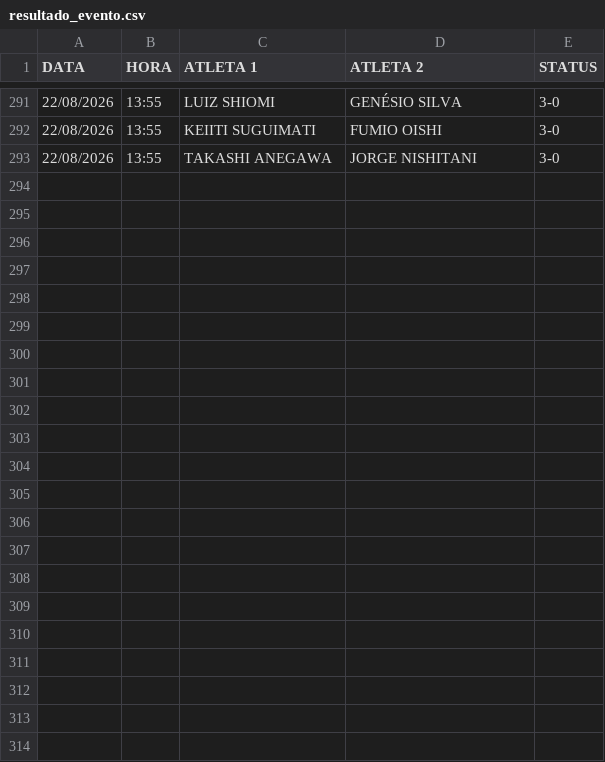
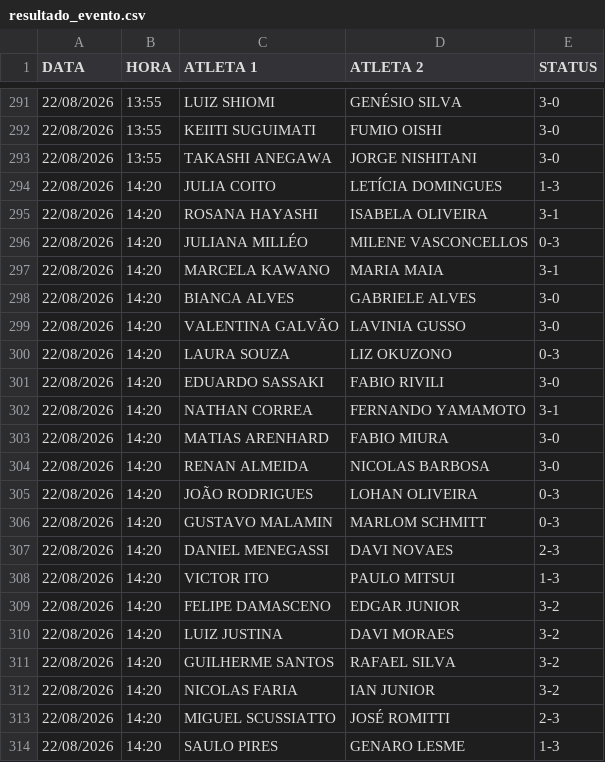
Before and after one commit to barratella/cbtmexport, a CSV file: resultado_evento.csv, drawn as a sheet; only a part is shown, gaps mark what is left out.

```diff
--- a/resultado_evento.csv
+++ b/resultado_evento.csv
@@ -293 +293,22 @@
 22/08/2026;13:55;TAKASHI ANEGAWA;JORGE NISHITANI;3-0
+22/08/2026;14:20;JULIA COITO;LETÍCIA DOMINGUES;1-3
+22/08/2026;14:20;ROSANA HAYASHI;ISABELA OLIVEIRA;3-1
+22/08/2026;14:20;JULIANA MILLÉO;MILENE VASCONCELLOS;0-3
+22/08/2026;14:20;MARCELA KAWANO;MARIA MAIA;3-1
+22/08/2026;14:20;BIANCA ALVES;GABRIELE ALVES;3-0
+22/08/2026;14:20;VALENTINA GALVÃO;LAVINIA GUSSO;3-0
+22/08/2026;14:20;LAURA SOUZA;LIZ OKUZONO;0-3
+22/08/2026;14:20;EDUARDO SASSAKI;FABIO RIVILI;3-0
+22/08/2026;14:20;NATHAN CORREA;FERNANDO YAMAMOTO;3-1
+22/08/2026;14:20;MATIAS ARENHARD;FABIO MIURA;3-0
+22/08/2026;14:20;RENAN ALMEIDA;NICOLAS BARBOSA;3-0
+22/08/2026;14:20;JOÃO RODRIGUES;LOHAN OLIVEIRA;0-3
+22/08/2026;14:20;GUSTAVO MALAMIN;MARLOM SCHMITT;0-3
+22/08/2026;14:20;DANIEL MENEGASSI;DAVI NOVAES;2-3
+22/08/2026;14:20;VICTOR ITO;PAULO MITSUI;1-3
+22/08/2026;14:20;FELIPE DAMASCENO;EDGAR JUNIOR;3-2
+22/08/2026;14:20;LUIZ JUSTINA;DAVI MORAES;3-2
+22/08/2026;14:20;GUILHERME SANTOS;RAFAEL SILVA;3-2
+22/08/2026;14:20;NICOLAS FARIA;IAN JUNIOR;3-2
+22/08/2026;14:20;MIGUEL SCUSSIATTO;JOSÉ ROMITTI;2-3
+22/08/2026;14:20;SAULO PIRES;GENARO LESME;1-3
```
Also changed, not shown: categorias.csv, mesas.csv, 4 other files.
